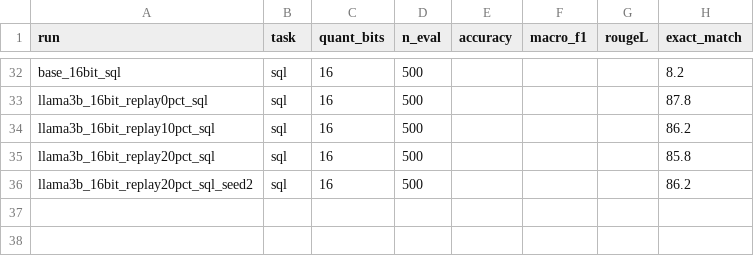
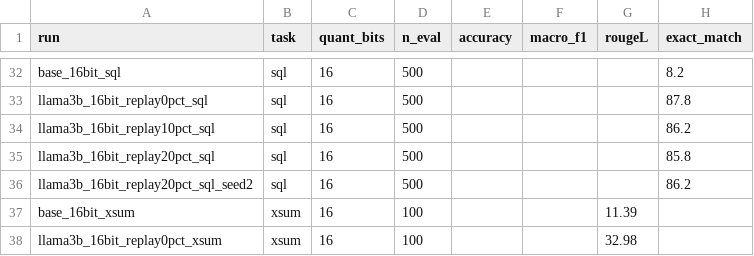
Before and after one commit to AnsariUsaid/qlora-forgetting-replay, a CSV file: results/task_results.csv, drawn as a sheet; only a part is shown, gaps mark what is left out.

Commit message:
XSum 16-bit 0%: FS 3.05 vs 4-bit 4.13 (gap 1.08) — ladder direction holds but weakest of the 3 datasets; ROUGE-L 11.39->32.98

```diff
--- a/results/task_results.csv
+++ b/results/task_results.csv
@@ -36 +36,3 @@ llama3b_16bit_replay20pct_sql,sql,16,500,,,,85.8
 llama3b_16bit_replay20pct_sql_seed2,sql,16,500,,,,86.2
+base_16bit_xsum,xsum,16,100,,,11.39,
+llama3b_16bit_replay0pct_xsum,xsum,16,100,,,32.98,
```
Also changed, not shown: results/all_results.csv, 3 other files.
